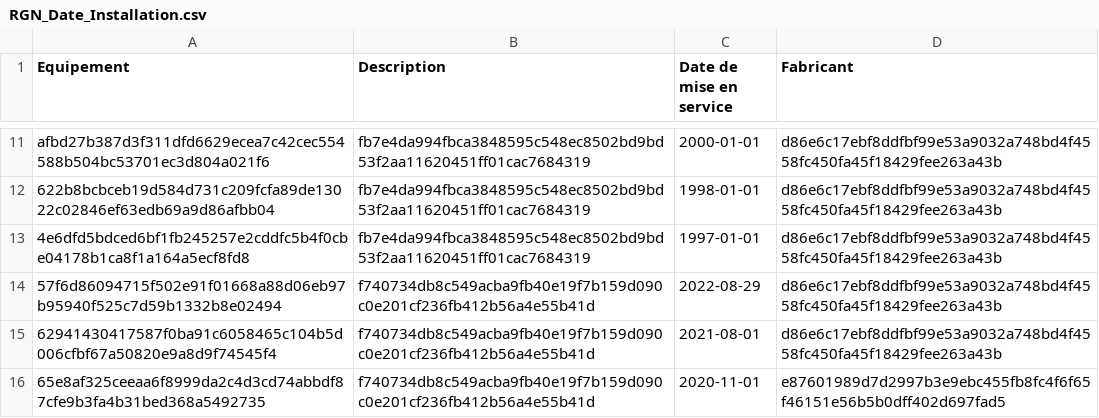
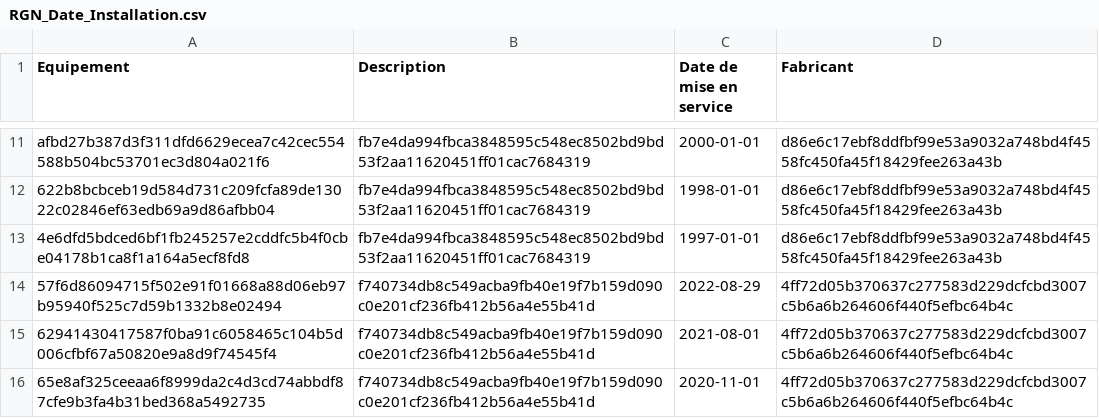
Before and after one commit to HugoSeverino/Industrial_Predictive_Maintenance, a CSV file: Encoded/RGN/RGN_Date_Installation.csv, drawn as a sheet; only a part is shown, gaps mark what is left out; the diff covers the shown part only.

```diff
--- a/Encoded/RGN/RGN_Date_Installation.csv
+++ b/Encoded/RGN/RGN_Date_Installation.csv
@@ -13,4 +13,4 @@ afbd27b387d3f311dfd6629ecea7c42cec554588b504bc53701ec3d804a021f6,fb7e4da994fbca3
 4e6dfd5bdced6bf1fb245257e2cddfc5b4f0cbe04178b1ca8f1a164a5ecf8fd8,fb7e4da994fbca3848595c548ec8502bd9bd53f2aa11620451ff01cac7684319,1997-01-01,d86e6c17ebf8ddfbf99e53a9032a748bd4f4558fc450fa45f18429fee263a43b
-57f6d86094715f502e91f01668a88d06eb97b95940f525c7d59b1332b8e02494,f740734db8c549acba9fb40e19f7b159d090c0e201cf236fb412b56a4e55b41d,2022-08-29,d86e6c17ebf8ddfbf99e53a9032a748bd4f4558fc450fa45f18429fee263a43b
-62941430417587f0ba91c6058465c104b5d006cfbf67a50820e9a8d9f74545f4,f740734db8c549acba9fb40e19f7b159d090c0e201cf236fb412b56a4e55b41d,2021-08-01,d86e6c17ebf8ddfbf99e53a9032a748bd4f4558fc450fa45f18429fee263a43b
-65e8af325ceeaa6f8999da2c4d3cd74abbdf87cfe9b3fa4b31bed368a5492735,f740734db8c549acba9fb40e19f7b159d090c0e201cf236fb412b56a4e55b41d,2020-11-01,e87601989d7d2997b3e9ebc455fb8fc4f6f65f46151e56b5b0dff402d697fad5
+57f6d86094715f502e91f01668a88d06eb97b95940f525c7d59b1332b8e02494,f740734db8c549acba9fb40e19f7b159d090c0e201cf236fb412b56a4e55b41d,2022-08-29,4ff72d05b370637c277583d229dcfcbd3007c5b6a6b264606f440f5efbc64b4c
+62941430417587f0ba91c6058465c104b5d006cfbf67a50820e9a8d9f74545f4,f740734db8c549acba9fb40e19f7b159d090c0e201cf236fb412b56a4e55b41d,2021-08-01,4ff72d05b370637c277583d229dcfcbd3007c5b6a6b264606f440f5efbc64b4c
+65e8af325ceeaa6f8999da2c4d3cd74abbdf87cfe9b3fa4b31bed368a5492735,f740734db8c549acba9fb40e19f7b159d090c0e201cf236fb412b56a4e55b41d,2020-11-01,4ff72d05b370637c277583d229dcfcbd3007c5b6a6b264606f440f5efbc64b4c
```
Also changed, not shown: 6 edited cells elsewhere in this file, 3 other files.
